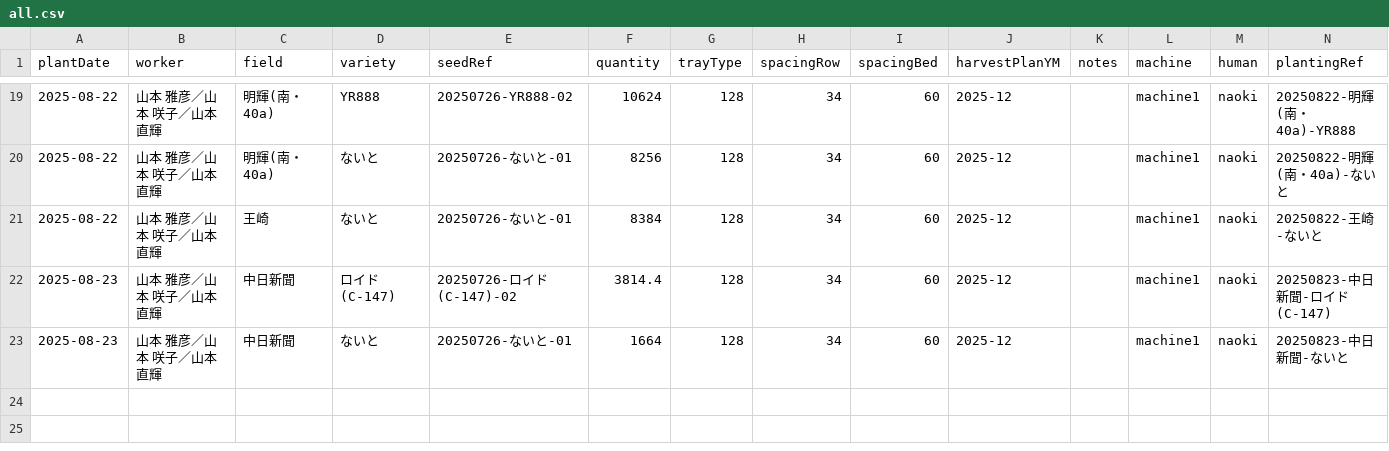
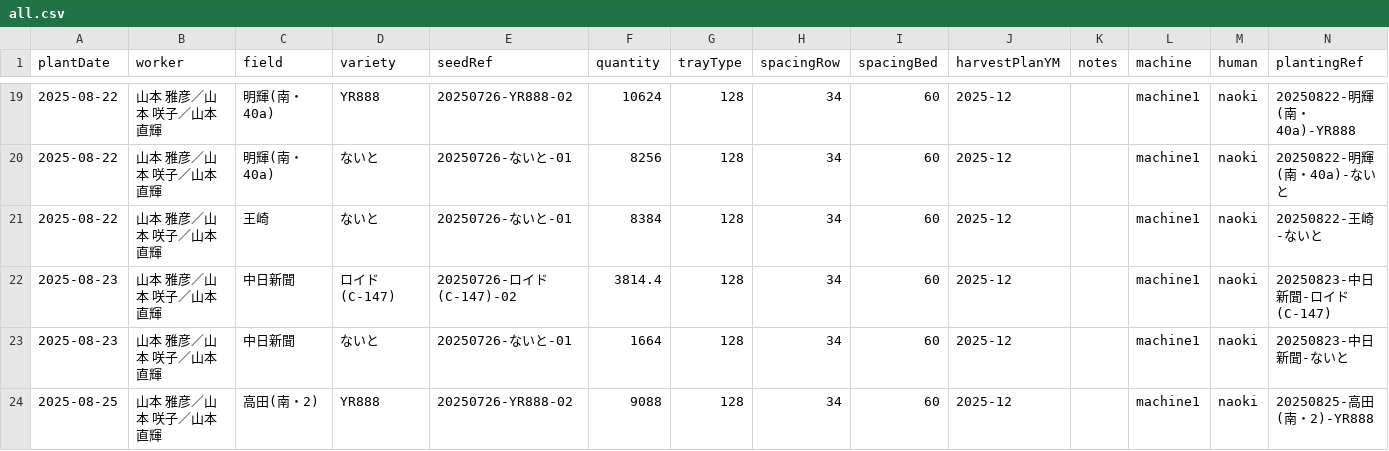
Before and after one commit to yamamoto-to-farm/yamamoto-farm-log, a CSV file: logs/planting/all.csv, drawn as a sheet; only a part is shown, gaps mark what is left out.

```diff
--- a/logs/planting/all.csv
+++ b/logs/planting/all.csv
@@ -23 +23,2 @@ plantDate,worker,field,variety,seedRef,quantity,trayType,spacingRow,spacingBed,h
 2025-08-23,山本 雅彦／山本 咲子／山本 直輝,中日新聞,ないと,20250726-ないと-01,1664,128,34,60,2025-12,,machine1,naoki,20250823-中日新聞-ないと
+2025-08-25,山本 雅彦／山本 咲子／山本 直輝,高田(南・2),YR888,20250726-YR888-02,9088,128,34,60,2025-12,,machine1,naoki,20250825-高田(南・2)-YR888
```
Also changed, not shown: 1 other file.
